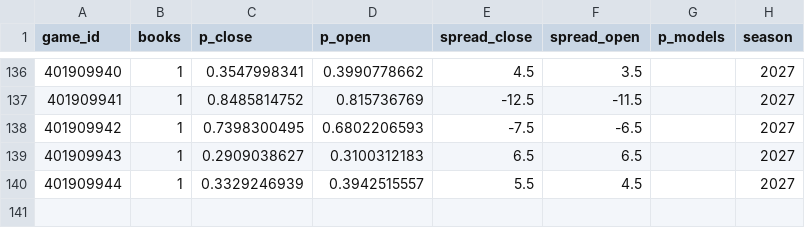
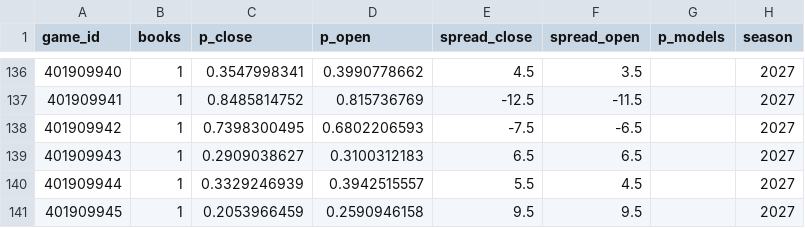
Before and after one commit to martinez-hub/nbaPredicts, a CSV file: data/odds/2027.csv, drawn as a sheet; only a part is shown, gaps mark what is left out.

```diff
--- a/data/odds/2027.csv
+++ b/data/odds/2027.csv
@@ -140 +140,2 @@ game_id,books,p_close,p_open,spread_close,spread_open,p_models,season
 401909944,1,0.3329246939,0.3942515557,5.5,4.5,,2027
+401909945,1,0.2053966459,0.2590946158,9.5,9.5,,2027
```
Also changed, not shown: data/injury_reports/2027.csv, data/player_box/2027.csv, 7 other files.
